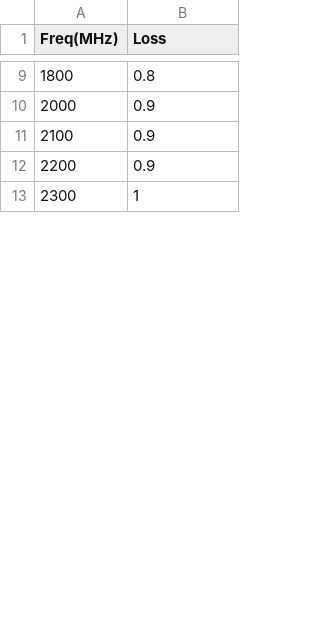
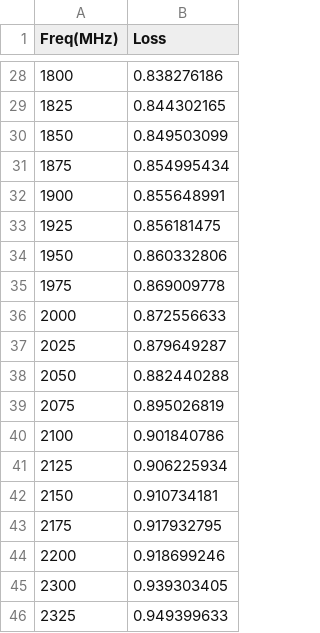
Before and after one commit to d1658999/meta_tool, a CSV file: utils/fdcorrection_loss/fdc_loss_1.csv, drawn as a sheet; only a part is shown, gaps mark what is left out; the diff covers the shown part only.

```diff
--- a/utils/fdcorrection_loss/fdc_loss_1.csv
+++ b/utils/fdcorrection_loss/fdc_loss_1.csv
@@ -9,5 +28,19 @@ Freq(MHz),Loss
-1800,0.8
-2000,0.9
-2100,0.9
-2200,0.9
-2300,1
+1800,0.838276186
+1825,0.844302165
+1850,0.849503099
+1875,0.854995434
+1900,0.855648991
+1925,0.856181475
+1950,0.860332806
+1975,0.869009778
+2000,0.872556633
+2025,0.879649287
+2050,0.882440288
+2075,0.895026819
+2100,0.901840786
+2125,0.906225934
+2150,0.910734181
+2175,0.917932795
+2200,0.918699246
+2300,0.939303405
+2325,0.949399633
```
Also changed, not shown: 68 added rows, 4 removed rows and 13 edited cells elsewhere in this file, utils/fdcorrection_loss/fdc_loss_2.csv, utils/fdcorrection_loss/fdc_loss_3.csv, 5 other files.
